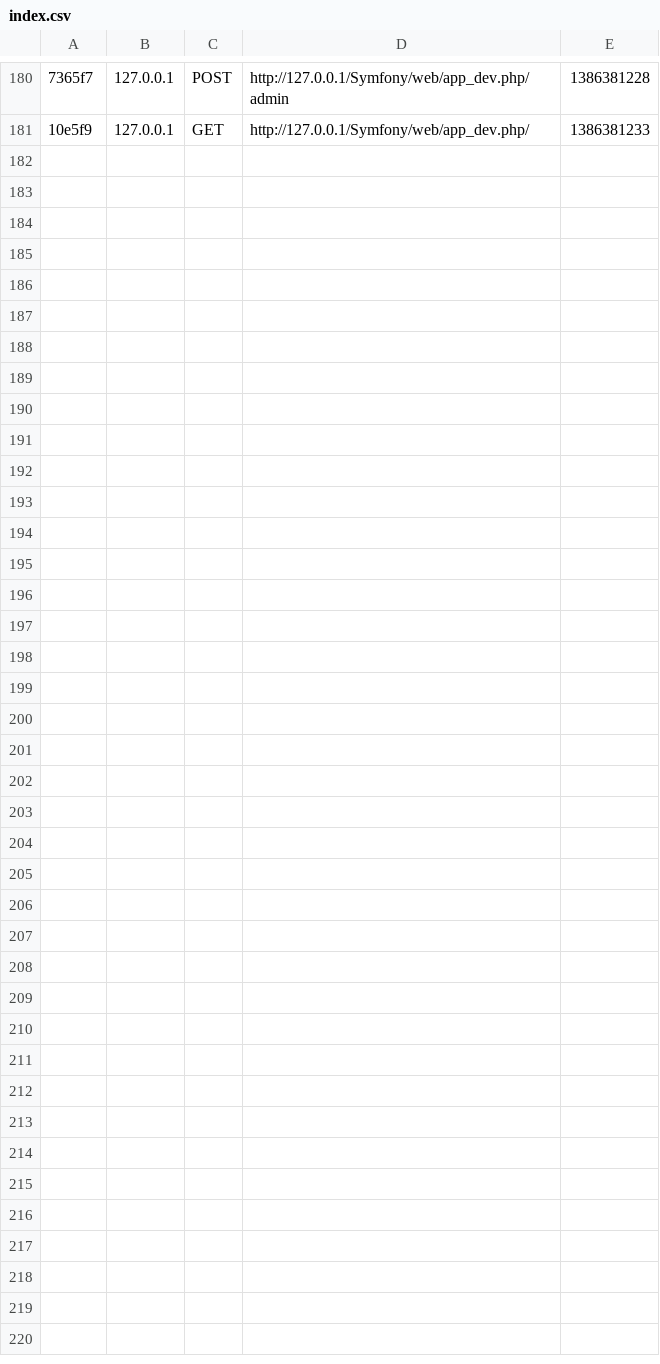
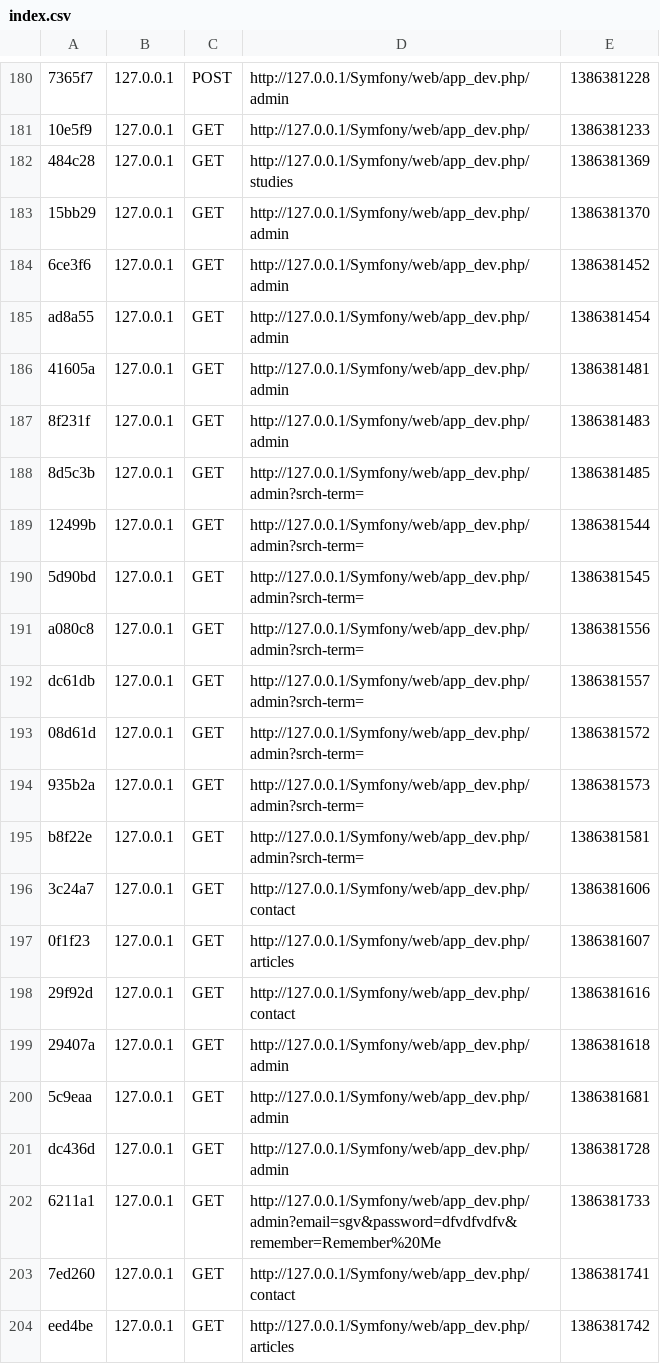
Before and after one commit to Drabble/Symfony, a CSV file: app/cache/dev/profiler/index.csv, drawn as a sheet; only a part is shown, gaps mark what is left out; the diff names each change by its address in the sheet, - before the commit and + after, or states it on an @@ line.

```diff
--- a/app/cache/dev/profiler/index.csv
+++ b/app/cache/dev/profiler/index.csv
+row 182: 484c28 | 127.0.0.1 | GET | http://127.0.0.1/Symfony/web/app_dev.php/studies | 1386381369
+row 183: 15bb29 | 127.0.0.1 | GET | http://127.0.0.1/Symfony/web/app_dev.php/admin | 1386381370
+row 184: 6ce3f6 | 127.0.0.1 | GET | http://127.0.0.1/Symfony/web/app_dev.php/admin | 1386381452
+row 185: ad8a55 | 127.0.0.1 | GET | http://127.0.0.1/Symfony/web/app_dev.php/admin | 1386381454
+row 186: 41605a | 127.0.0.1 | GET | http://127.0.0.1/Symfony/web/app_dev.php/admin | 1386381481
+row 187: 8f231f | 127.0.0.1 | GET | http://127.0.0.1/Symfony/web/app_dev.php/admin | 1386381483
+row 188: 8d5c3b | 127.0.0.1 | GET | http://127.0.0.1/Symfony/web/app_dev.php/admin?srch-term= | 1386381485
+row 189: 12499b | 127.0.0.1 | GET | http://127.0.0.1/Symfony/web/app_dev.php/admin?srch-term= | 1386381544
+row 190: 5d90bd | 127.0.0.1 | GET | http://127.0.0.1/Symfony/web/app_dev.php/admin?srch-term= | 1386381545
+row 191: a080c8 | 127.0.0.1 | GET | http://127.0.0.1/Symfony/web/app_dev.php/admin?srch-term= | 1386381556
+row 192: dc61db | 127.0.0.1 | GET | http://127.0.0.1/Symfony/web/app_dev.php/admin?srch-term= | 1386381557
+row 193: 08d61d | 127.0.0.1 | GET | http://127.0.0.1/Symfony/web/app_dev.php/admin?srch-term= | 1386381572
+row 194: 935b2a | 127.0.0.1 | GET | http://127.0.0.1/Symfony/web/app_dev.php/admin?srch-term= | 1386381573
+row 195: b8f22e | 127.0.0.1 | GET | http://127.0.0.1/Symfony/web/app_dev.php/admin?srch-term= | 1386381581
+row 196: 3c24a7 | 127.0.0.1 | GET | http://127.0.0.1/Symfony/web/app_dev.php/contact | 1386381606
+row 197: 0f1f23 | 127.0.0.1 | GET | http://127.0.0.1/Symfony/web/app_dev.php/articles | 1386381607
+row 198: 29f92d | 127.0.0.1 | GET | http://127.0.0.1/Symfony/web/app_dev.php/contact | 1386381616
+row 199: 29407a | 127.0.0.1 | GET | http://127.0.0.1/Symfony/web/app_dev.php/admin | 1386381618
+row 200: 5c9eaa | 127.0.0.1 | GET | http://127.0.0.1/Symfony/web/app_dev.php/admin | 1386381681
+row 201: dc436d | 127.0.0.1 | GET | http://127.0.0.1/Symfony/web/app_dev.php/admin | 1386381728
+row 202: 6211a1 | 127.0.0.1 | GET | http://127.0.0.1/Symfony/web/app_dev.php/admin?email=sgv&password=dfvdfvdfv&remember=Remember%20Me | 1386381733
+row 203: 7ed260 | 127.0.0.1 | GET | http://127.0.0.1/Symfony/web/app_dev.php/contact | 1386381741
+row 204: eed4be | 127.0.0.1 | GET | http://127.0.0.1/Symfony/web/app_dev.php/articles | 1386381742
```
Also changed, not shown: 27 other files.
